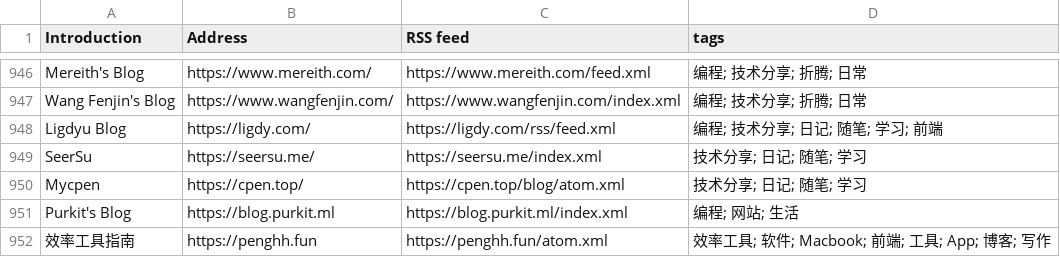
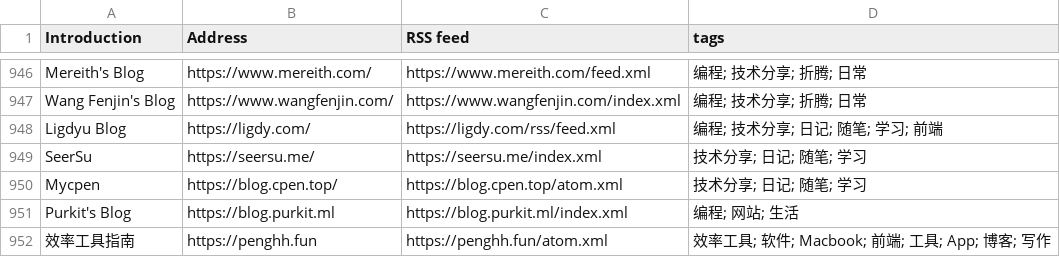
Before and after one commit to saveweb/rss-list-upstream, a CSV file: timqiam-independent-blogs-list.csv, drawn as a sheet; only a part is shown, gaps mark what is left out.

```diff
--- a/timqiam-independent-blogs-list.csv
+++ b/timqiam-independent-blogs-list.csv
@@ -949,3 +949,3 @@ Ligdyu Blog, https://ligdy.com/, https://ligdy.com/rss/feed.xml, 编程; 技术
 SeerSu, https://seersu.me/, https://seersu.me/index.xml, 技术分享; 日记; 随笔; 学习
-Mycpen, https://cpen.top/, https://cpen.top/blog/atom.xml, 技术分享; 日记; 随笔; 学习
+Mycpen, https://blog.cpen.top/, https://blog.cpen.top/atom.xml, 技术分享; 日记; 随笔; 学习
 Purkit's Blog, https://blog.purkit.ml, https://blog.purkit.ml/index.xml, 编程; 网站; 生活
```
Also changed, not shown: 2 other files.
